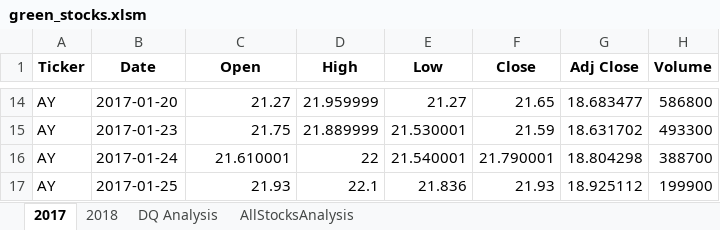
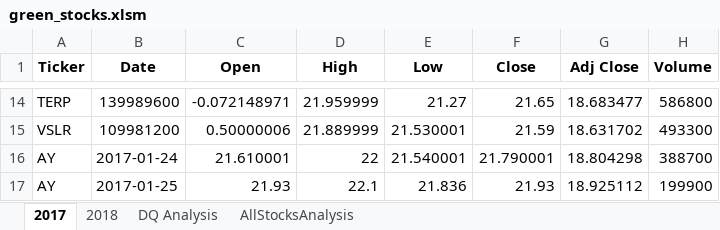
Before and after one commit to rvroomiii/stock_analysis, an Excel workbook: green_stocks.xlsm, sheet 2017, drawn as a sheet; only a part is shown, gaps mark what is left out; values as stored, in another font and other column widths than the file's, no borders; the diff covers the shown part only; the diff names each change by its address in the sheet, - before the commit and + after, or states it on an @@ line.

```diff
--- a/green_stocks.xlsm (sheet 2017)
+++ b/green_stocks.xlsm (sheet 2017)
-A14 (Ticker): AY
+A14 (Ticker): TERP
-B14 (Date): 2017-01-20
+B14 (Date): 139989600
-C14 (Open): 21.27
+C14 (Open): -0.072148971
-A15 (Ticker): AY
+A15 (Ticker): VSLR
-B15 (Date): 2017-01-23
+B15 (Date): 109981200
-C15 (Open): 21.75
+C15 (Open): 0.50000006
```
Also changed, not shown: 32 edited cells elsewhere in this sheet, sheet 2018, sheet AllStocksAnalysis, sheet DQ Analysis, charts or pictures.
